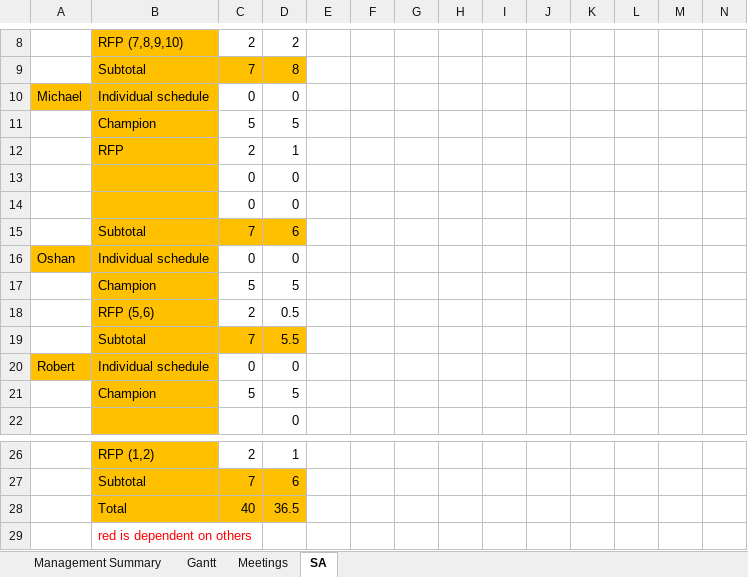
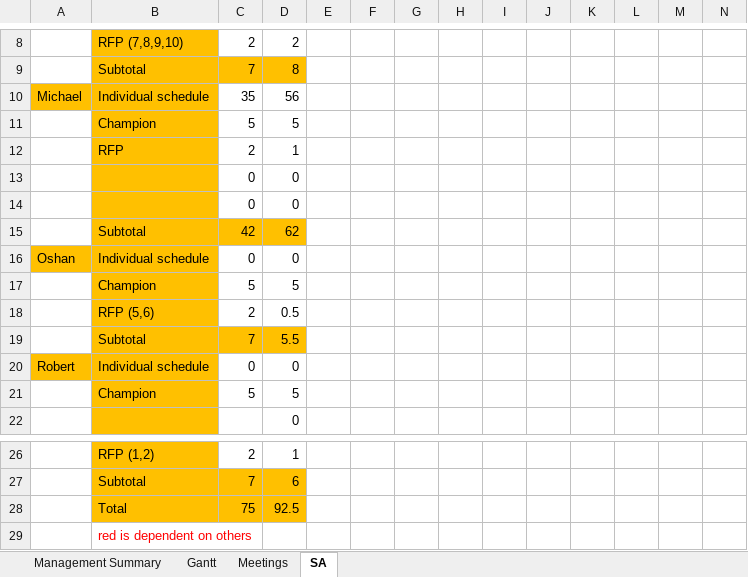
Before and after one commit to majikat768/DeepPurple, an Excel workbook: doc/DeepPurple_Gaant.xlsx, sheet SA, drawn as a sheet; only a part is shown, gaps mark what is left out; values as stored, in another font and other column widths than the file's, no borders; removed rows and columns are numbered as before the commit, all else as after; rows hold the shown columns only; the diff names each change by its address in the sheet, - before the commit and + after, or states it on an @@ line.

```diff
--- a/doc/DeepPurple_Gaant.xlsx (sheet SA)
+++ b/doc/DeepPurple_Gaant.xlsx (sheet SA)
-C10: 0
+C10: 35
-D10: 0
+D10: 56
-row 15:  | Subtotal | 7 | 6
+row 15:  | Subtotal | 42 | 62
-row 28:  | Total | 40 | 36.5
+row 28:  | Total | 75 | 92.5
```
Also changed, not shown: sheet Gantt, sheet Management Summary, 53 other files.
